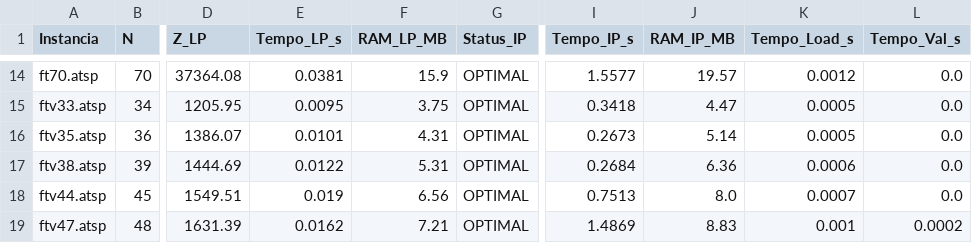
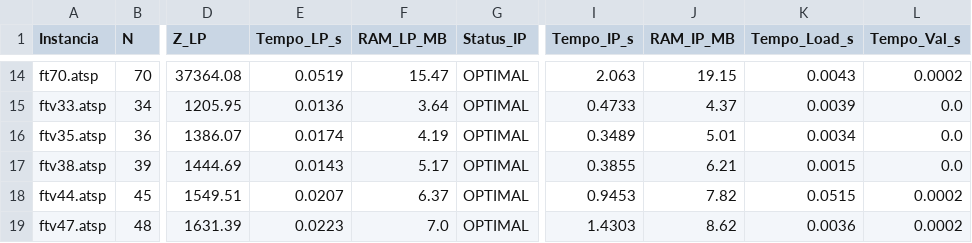
Before and after one commit to Naliat/trabalhoPesquisaOperacional, a CSV file: trab-01/data/resultados_completos_pchm.csv, drawn as a sheet; only a part is shown, gaps mark what is left out; the diff covers the shown part only; the diff names each change by its address in the sheet, - before the commit and + after, or states it on an @@ line.

```diff
--- a/trab-01/data/resultados_completos_pchm.csv
+++ b/trab-01/data/resultados_completos_pchm.csv
-E14 (Tempo_LP_s): 0.0381
+E14 (Tempo_LP_s): 0.0519
-F14 (RAM_LP_MB): 15.9
+F14 (RAM_LP_MB): 15.47
-I14 (Tempo_IP_s): 1.5577
+I14 (Tempo_IP_s): 2.063
-J14 (RAM_IP_MB): 19.57
+J14 (RAM_IP_MB): 19.15
-K14 (Tempo_Load_s): 0.0012
+K14 (Tempo_Load_s): 0.0043
-L14 (Tempo_Val_s): 0.0
+L14 (Tempo_Val_s): 0.0002
-E15 (Tempo_LP_s): 0.0095
+E15 (Tempo_LP_s): 0.0136
-F15 (RAM_LP_MB): 3.75
+F15 (RAM_LP_MB): 3.64
-I15 (Tempo_IP_s): 0.3418
+I15 (Tempo_IP_s): 0.4733
-J15 (RAM_IP_MB): 4.47
+J15 (RAM_IP_MB): 4.37
-K15 (Tempo_Load_s): 0.0005
+K15 (Tempo_Load_s): 0.0039
-E16 (Tempo_LP_s): 0.0101
+E16 (Tempo_LP_s): 0.0174
-F16 (RAM_LP_MB): 4.31
+F16 (RAM_LP_MB): 4.19
-I16 (Tempo_IP_s): 0.2673
+I16 (Tempo_IP_s): 0.3489
-J16 (RAM_IP_MB): 5.14
+J16 (RAM_IP_MB): 5.01
-K16 (Tempo_Load_s): 0.0005
+K16 (Tempo_Load_s): 0.0034
-E17 (Tempo_LP_s): 0.0122
+E17 (Tempo_LP_s): 0.0143
-F17 (RAM_LP_MB): 5.31
+F17 (RAM_LP_MB): 5.17
-I17 (Tempo_IP_s): 0.2684
+I17 (Tempo_IP_s): 0.3855
-J17 (RAM_IP_MB): 6.36
+J17 (RAM_IP_MB): 6.21
-K17 (Tempo_Load_s): 0.0006
+K17 (Tempo_Load_s): 0.0015
-E18 (Tempo_LP_s): 0.019
+E18 (Tempo_LP_s): 0.0207
-F18 (RAM_LP_MB): 6.56
+F18 (RAM_LP_MB): 6.37
-I18 (Tempo_IP_s): 0.7513
+I18 (Tempo_IP_s): 0.9453
-J18 (RAM_IP_MB): 8.0
+J18 (RAM_IP_MB): 7.82
-K18 (Tempo_Load_s): 0.0007
+K18 (Tempo_Load_s): 0.0515
-L18 (Tempo_Val_s): 0.0
+L18 (Tempo_Val_s): 0.0002
-E19 (Tempo_LP_s): 0.0162
+E19 (Tempo_LP_s): 0.0223
-F19 (RAM_LP_MB): 7.21
+F19 (RAM_LP_MB): 7.0
-I19 (Tempo_IP_s): 1.4869
+I19 (Tempo_IP_s): 1.4303
-J19 (RAM_IP_MB): 8.83
+J19 (RAM_IP_MB): 8.62
-K19 (Tempo_Load_s): 0.001
+K19 (Tempo_Load_s): 0.0036
```
Also changed, not shown: 56 edited cells elsewhere in this file, 8 other files.
